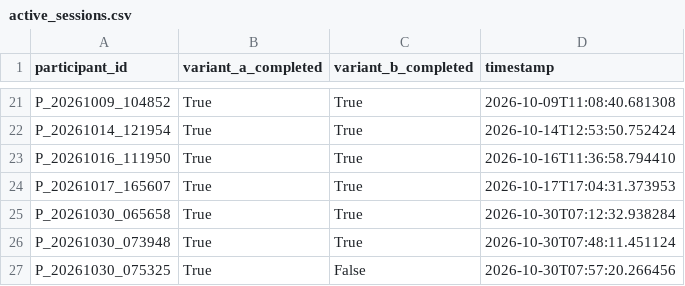
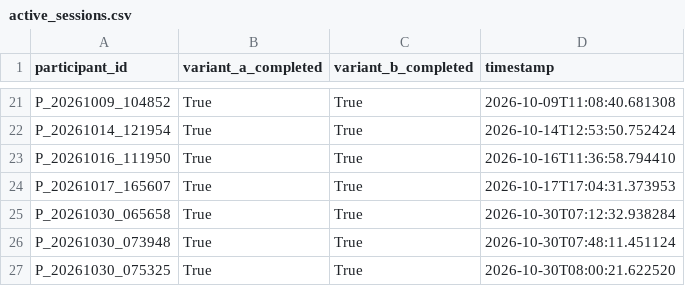
Before and after one commit to tylertgb/mphil_thesis_project, a CSV file: study_data/active_sessions.csv, drawn as a sheet; only a part is shown, gaps mark what is left out.

Commit message:
Update session - 2026-10-30 08:00:21

```diff
--- a/study_data/active_sessions.csv
+++ b/study_data/active_sessions.csv
@@ -26,2 +26,2 @@ P_20261030_065658,True,True,2026-10-30T07:12:32.938284
 P_20261030_073948,True,True,2026-10-30T07:48:11.451124
-P_20261030_075325,True,False,2026-10-30T07:57:20.266456
+P_20261030_075325,True,True,2026-10-30T08:00:21.622520
```
